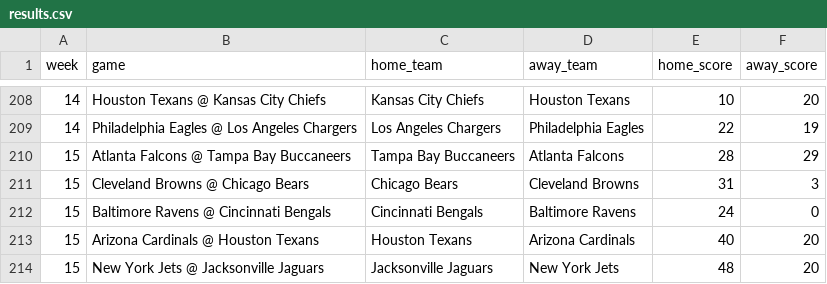
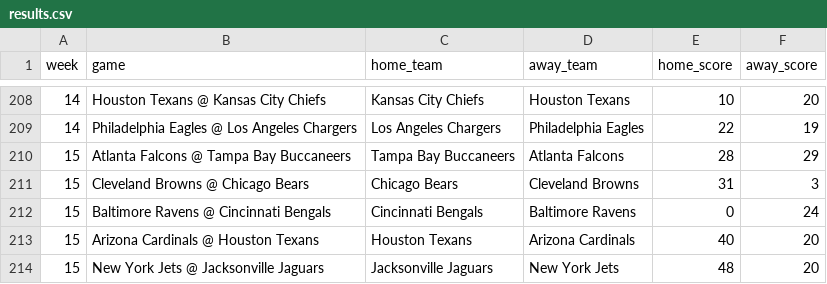
Before and after one commit to jackewings/NFL-Pickem-App, a CSV file: data/results.csv, drawn as a sheet; only a part is shown, gaps mark what is left out.

Commit message:
Week 15 fixes

```diff
--- a/data/results.csv
+++ b/data/results.csv
@@ -211,3 +211,3 @@ week,game,home_team,away_team,home_score,away_score
 15,Cleveland Browns @ Chicago Bears,Chicago Bears,Cleveland Browns,31,3
-15,Baltimore Ravens @ Cincinnati Bengals,Cincinnati Bengals,Baltimore Ravens,24,0
+15,Baltimore Ravens @ Cincinnati Bengals,Cincinnati Bengals,Baltimore Ravens,0,24
 15,Arizona Cardinals @ Houston Texans,Houston Texans,Arizona Cardinals,40,20
```
